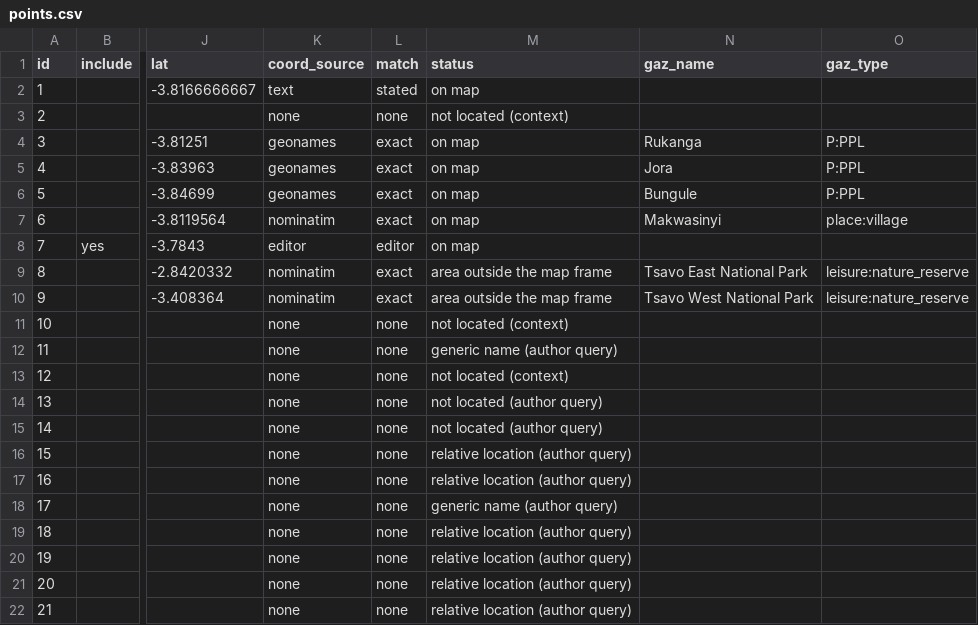
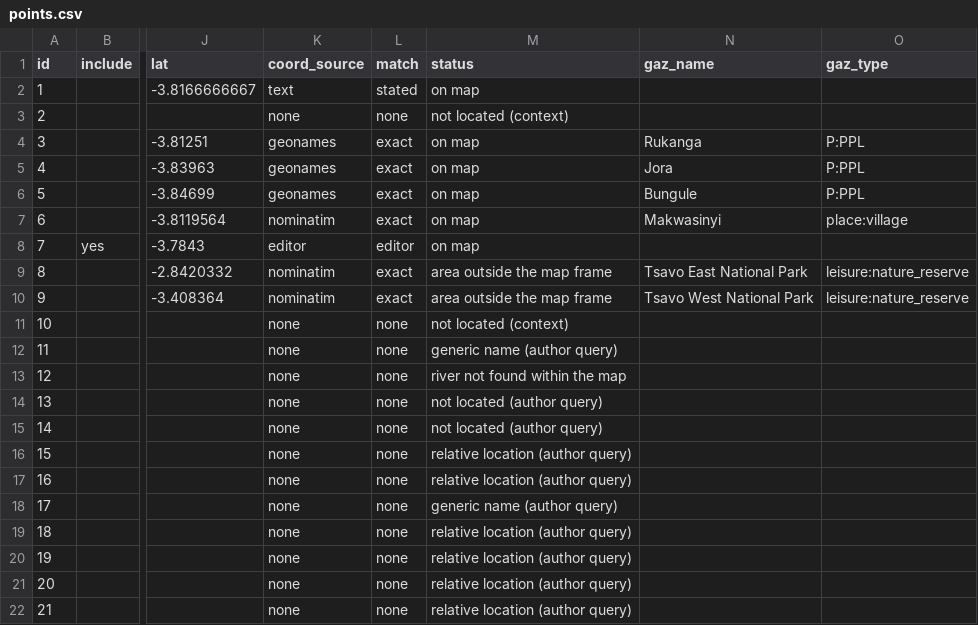
Before and after one commit to kimbridges/kimbridges-venues, a CSV file: projects/PubMaps/review/pub_06_kasigau_medley/points.csv, drawn as a sheet; only a part is shown, gaps mark what is left out; the diff names each change by its address in the sheet, - before the commit and + after, or states it on an @@ line.

```diff
--- a/projects/PubMaps/review/pub_06_kasigau_medley/points.csv
+++ b/projects/PubMaps/review/pub_06_kasigau_medley/points.csv
-M13 (status): not located (context)
+M13 (status): river not found within the map
```
Also changed, not shown: projects/PubMaps/review/pub_05_himalaya_phondani/points.csv, 52 other files.
